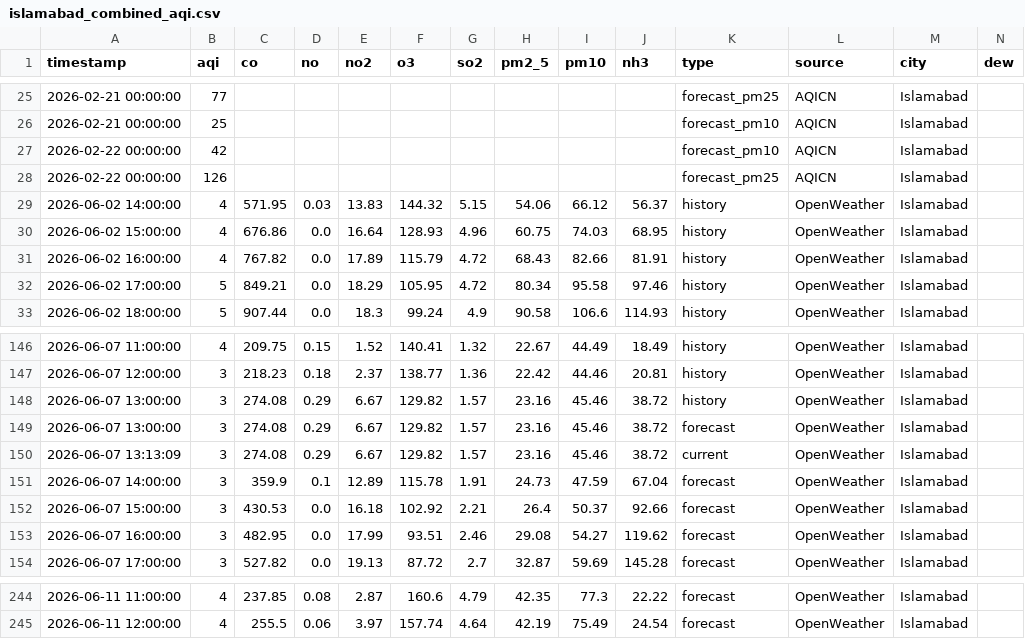
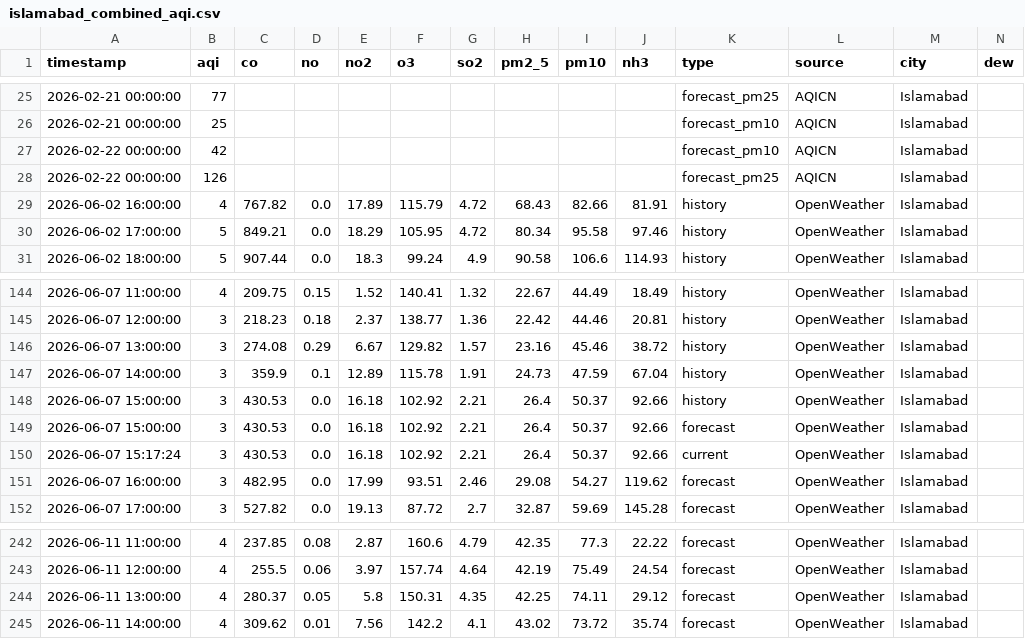
Before and after one commit to Javeria-Motiwala/AQI, a CSV file: data/islamabad_combined_aqi.csv, drawn as a sheet; only a part is shown, gaps mark what is left out; removed rows and columns are numbered as before the commit, all else as after; rows hold the shown columns only; the diff names each change by its address in the sheet, - before the commit and + after, or states it on an @@ line.

```diff
--- a/data/islamabad_combined_aqi.csv
+++ b/data/islamabad_combined_aqi.csv
-row 29: 2026-06-02 14:00:00 | 4 | 571.95 | 0.03 | 13.83 | 144.32 | 5.15 | 54.06 | 66.12 | 56.37 | history | OpenWeather | Islamabad
-row 30: 2026-06-02 15:00:00 | 4 | 676.86 | 0.0 | 16.64 | 128.93 | 4.96 | 60.75 | 74.03 | 68.95 | history | OpenWeather | Islamabad
-row 149: 2026-06-07 13:00:00 | 3 | 274.08 | 0.29 | 6.67 | 129.82 | 1.57 | 23.16 | 45.46 | 38.72 | forecast | OpenWeather | Islamabad
-row 150: 2026-06-07 13:13:09 | 3 | 274.08 | 0.29 | 6.67 | 129.82 | 1.57 | 23.16 | 45.46 | 38.72 | current | OpenWeather | Islamabad
-K147 (type): forecast
+K147 (type): history
+row 148: 2026-06-07 15:00:00 | 3 | 430.53 | 0.0 | 16.18 | 102.92 | 2.21 | 26.4 | 50.37 | 92.66 | history | OpenWeather | Islamabad
+row 150: 2026-06-07 15:17:24 | 3 | 430.53 | 0.0 | 16.18 | 102.92 | 2.21 | 26.4 | 50.37 | 92.66 | current | OpenWeather | Islamabad
+row 244: 2026-06-11 13:00:00 | 4 | 280.37 | 0.05 | 5.8 | 150.31 | 4.35 | 42.25 | 74.11 | 29.12 | forecast | OpenWeather | Islamabad
+row 245: 2026-06-11 14:00:00 | 4 | 309.62 | 0.01 | 7.56 | 142.2 | 4.1 | 43.02 | 73.72 | 35.74 | forecast | OpenWeather | Islamabad
```
Also changed, not shown: data/karachi_combined_aqi.csv, data/lahore_combined_aqi.csv, 1 other file.
